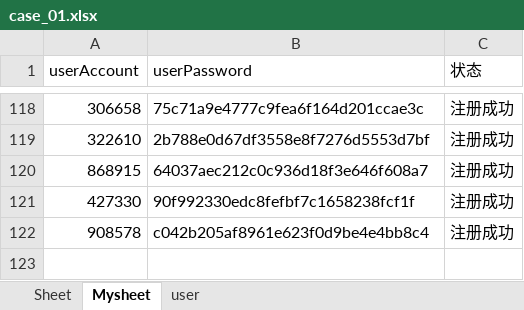
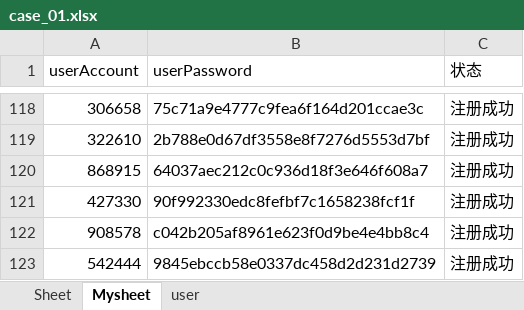
Before and after one commit to yuanjunling/UnittestCaseDemo, an Excel workbook: UnittestCace/ENTITY/Util/Excle_case/case_01.xlsx, sheet Mysheet, drawn as a sheet; only a part is shown, gaps mark what is left out; values as stored, in another font and other column widths than the file's, no borders; the diff names each change by its address in the sheet, - before the commit and + after, or states it on an @@ line.

```diff
--- a/UnittestCace/ENTITY/Util/Excle_case/case_01.xlsx (sheet Mysheet)
+++ b/UnittestCace/ENTITY/Util/Excle_case/case_01.xlsx (sheet Mysheet)
+row 123: 542444 | 9845ebccb58e0337dc458d2d231d2739 | 注册成功
```
Also changed, not shown: 2 other files.
